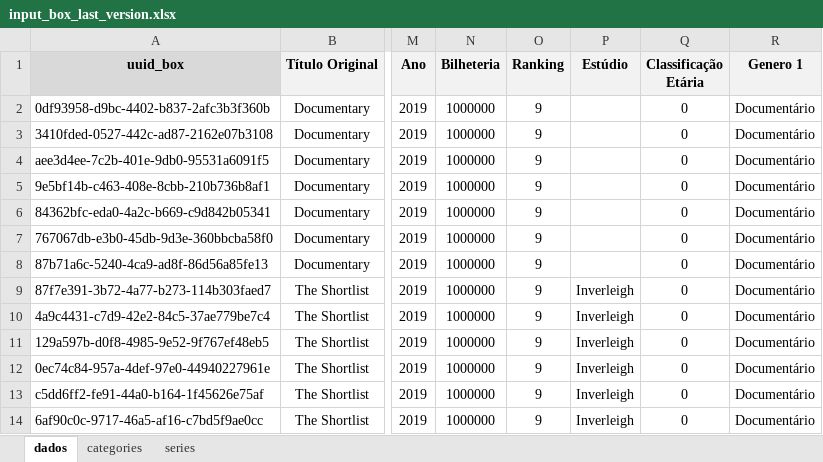
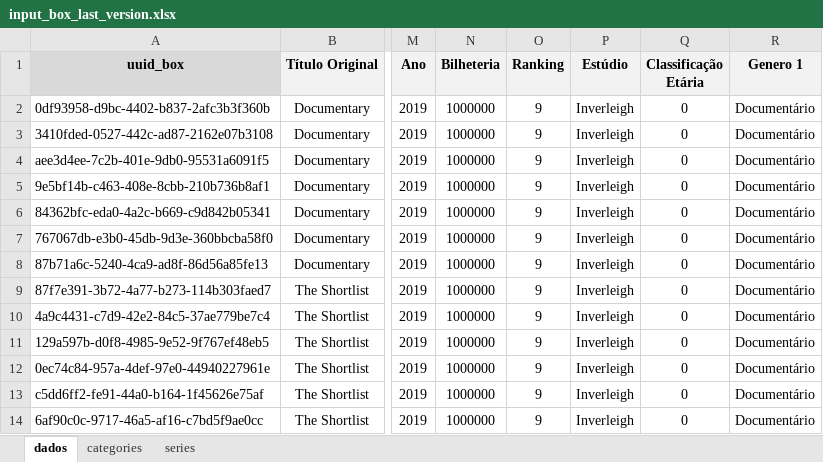
Before and after one commit to maurocastanho/go_nirvana, an Excel workbook: xls2xml/tests_box/input_box_last_version.xlsx, sheet dados, drawn as a sheet; only a part is shown, gaps mark what is left out; values as stored, in another font and other column widths than the file's, no borders; the diff names each change by its address in the sheet, - before the commit and + after, or states it on an @@ line.

```diff
--- a/xls2xml/tests_box/input_box_last_version.xlsx (sheet dados)
+++ b/xls2xml/tests_box/input_box_last_version.xlsx (sheet dados)
-P2:P8 (Estúdio): (empty)
+P2:P8 (Estúdio): Inverleigh
```
Also changed, not shown: sheet categories, sheet series, xls2xml/tests_vivo/input_vivo.xlsx, 3 other files.
